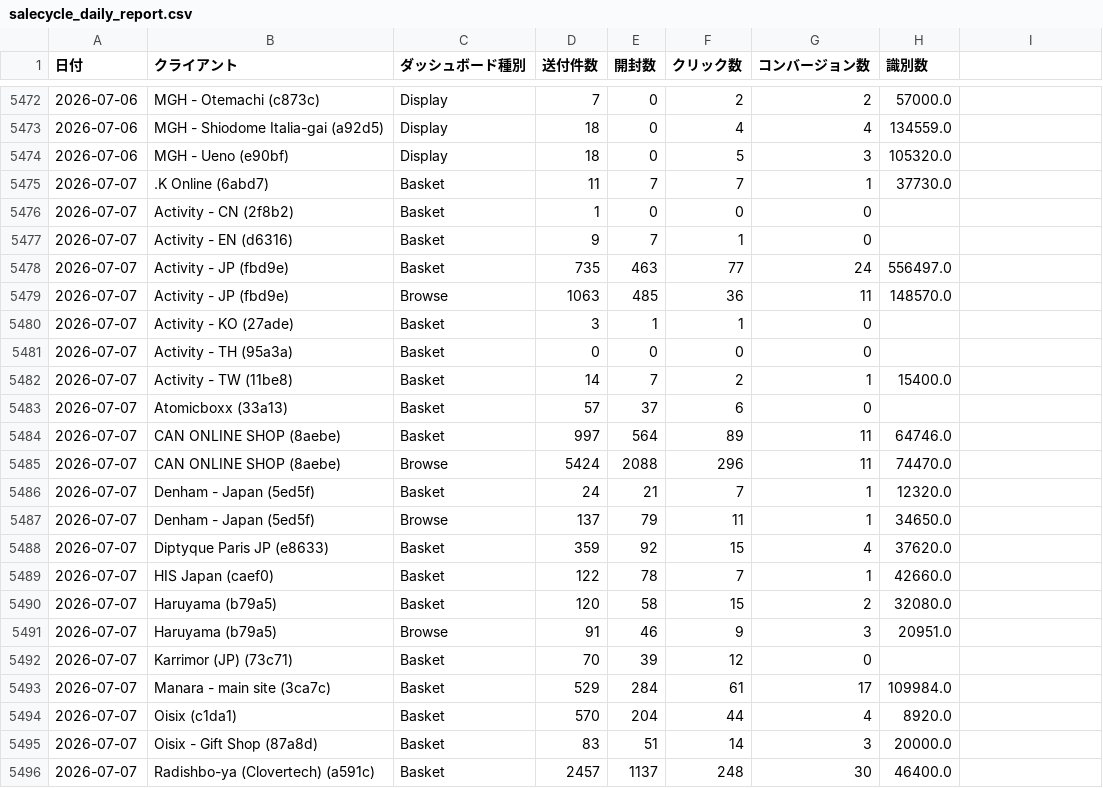
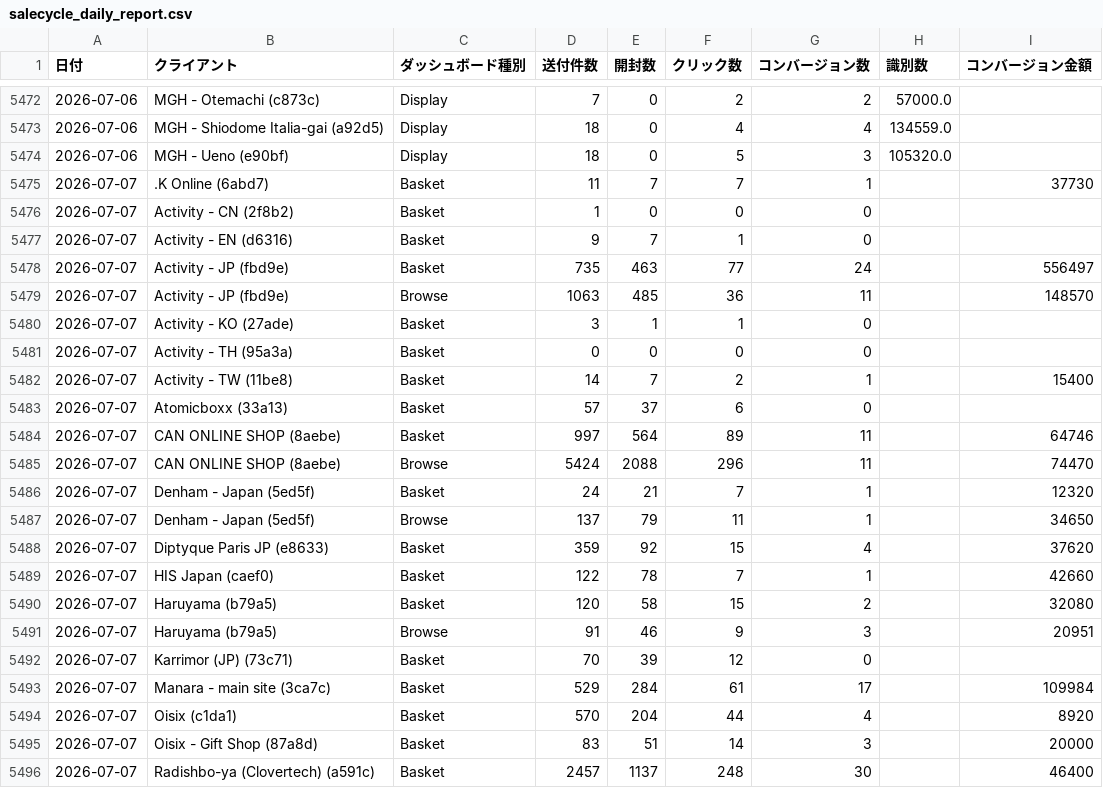
Before and after one commit to katano-clovertech/salecycle-portal, a CSV file: salecycle_daily_report.csv, drawn as a sheet; only a part is shown, gaps mark what is left out; the diff covers the shown part only.

```diff
--- a/salecycle_daily_report.csv
+++ b/salecycle_daily_report.csv
@@ -1 +1 @@
-日付,クライアント,ダッシュボード種別,送付件数,開封数,クリック数,コンバージョン数,識別数
+日付,クライアント,ダッシュボード種別,送付件数,開封数,クリック数,コンバージョン数,識別数,コンバージョン金額
@@ -5475 +5475 @@
-2026-07-07,.K Online (6abd7),Basket,11,7,7,1,37730.0
+2026-07-07,.K Online (6abd7),Basket,11,7,7,1,,37730
@@ -5478,2 +5478,2 @@
-2026-07-07,Activity - JP (fbd9e),Basket,735,463,77,24,556497.0
-2026-07-07,Activity - JP (fbd9e),Browse,1063,485,36,11,148570.0
+2026-07-07,Activity - JP (fbd9e),Basket,735,463,77,24,,556497
+2026-07-07,Activity - JP (fbd9e),Browse,1063,485,36,11,,148570
@@ -5482 +5482 @@
-2026-07-07,Activity - TW (11be8),Basket,14,7,2,1,15400.0
+2026-07-07,Activity - TW (11be8),Basket,14,7,2,1,,15400
@@ -5484,8 +5484,8 @@
-2026-07-07,CAN ONLINE SHOP (8aebe),Basket,997,564,89,11,64746.0
-2026-07-07,CAN ONLINE SHOP (8aebe),Browse,5424,2088,296,11,74470.0
-2026-07-07,Denham - Japan (5ed5f),Basket,24,21,7,1,12320.0
-2026-07-07,Denham - Japan (5ed5f),Browse,137,79,11,1,34650.0
-2026-07-07,Diptyque Paris JP (e8633),Basket,359,92,15,4,37620.0
-2026-07-07,HIS Japan (caef0),Basket,122,78,7,1,42660.0
-2026-07-07,Haruyama (b79a5),Basket,120,58,15,2,32080.0
-2026-07-07,Haruyama (b79a5),Browse,91,46,9,3,20951.0
+2026-07-07,CAN ONLINE SHOP (8aebe),Basket,997,564,89,11,,64746
+2026-07-07,CAN ONLINE SHOP (8aebe),Browse,5424,2088,296,11,,74470
+2026-07-07,Denham - Japan (5ed5f),Basket,24,21,7,1,,12320
+2026-07-07,Denham - Japan (5ed5f),Browse,137,79,11,1,,34650
+2026-07-07,Diptyque Paris JP (e8633),Basket,359,92,15,4,,37620
+2026-07-07,HIS Japan (caef0),Basket,122,78,7,1,,42660
+2026-07-07,Haruyama (b79a5),Basket,120,58,15,2,,32080
+2026-07-07,Haruyama (b79a5),Browse,91,46,9,3,,20951
@@ -5493,4 +5493,4 @@
-2026-07-07,Manara - main site (3ca7c),Basket,529,284,61,17,109984.0
-2026-07-07,Oisix (c1da1),Basket,570,204,44,4,8920.0
-2026-07-07,Oisix - Gift Shop (87a8d),Basket,83,51,14,3,20000.0
-2026-07-07,Radishbo-ya (Clovertech) (a591c),Basket,2457,1137,248,30,46400.0
+2026-07-07,Manara - main site (3ca7c),Basket,529,284,61,17,,109984
+2026-07-07,Oisix (c1da1),Basket,570,204,44,4,,8920
+2026-07-07,Oisix - Gift Shop (87a8d),Basket,83,51,14,3,,20000
+2026-07-07,Radishbo-ya (Clovertech) (a591c),Basket,2457,1137,248,30,,46400
```
Also changed, not shown: 16 edited cells elsewhere in this file.
